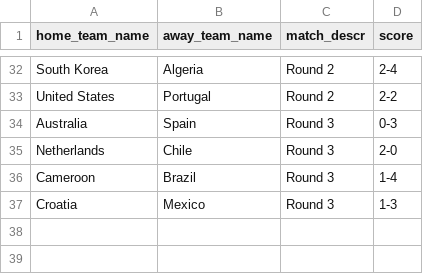
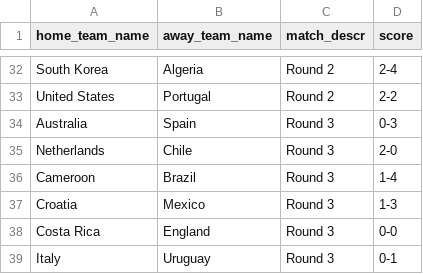
Before and after one commit to torehau/contestadors, a CSV file: lib/tasks/fifa_world_cup_2014_match_results.csv, drawn as a sheet; only a part is shown, gaps mark what is left out.

Commit message:
updated scores after final matches of group D

```diff
--- a/lib/tasks/fifa_world_cup_2014_match_results.csv
+++ b/lib/tasks/fifa_world_cup_2014_match_results.csv
@@ -37 +37,3 @@ Cameroon,Brazil,Round 3,1-4
 Croatia,Mexico,Round 3,1-3
+Costa Rica,England,Round 3,0-0
+Italy,Uruguay,Round 3,0-1
```
Also changed, not shown: 2 other files.
